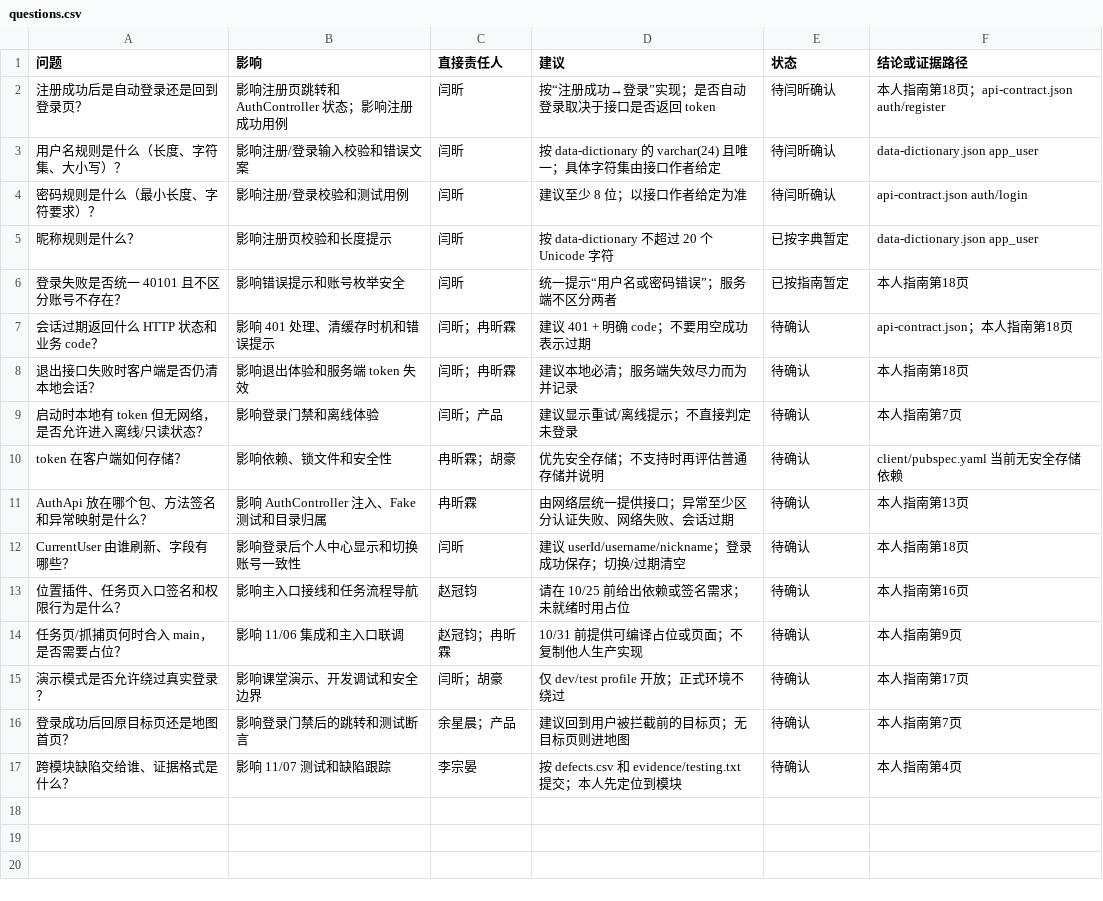
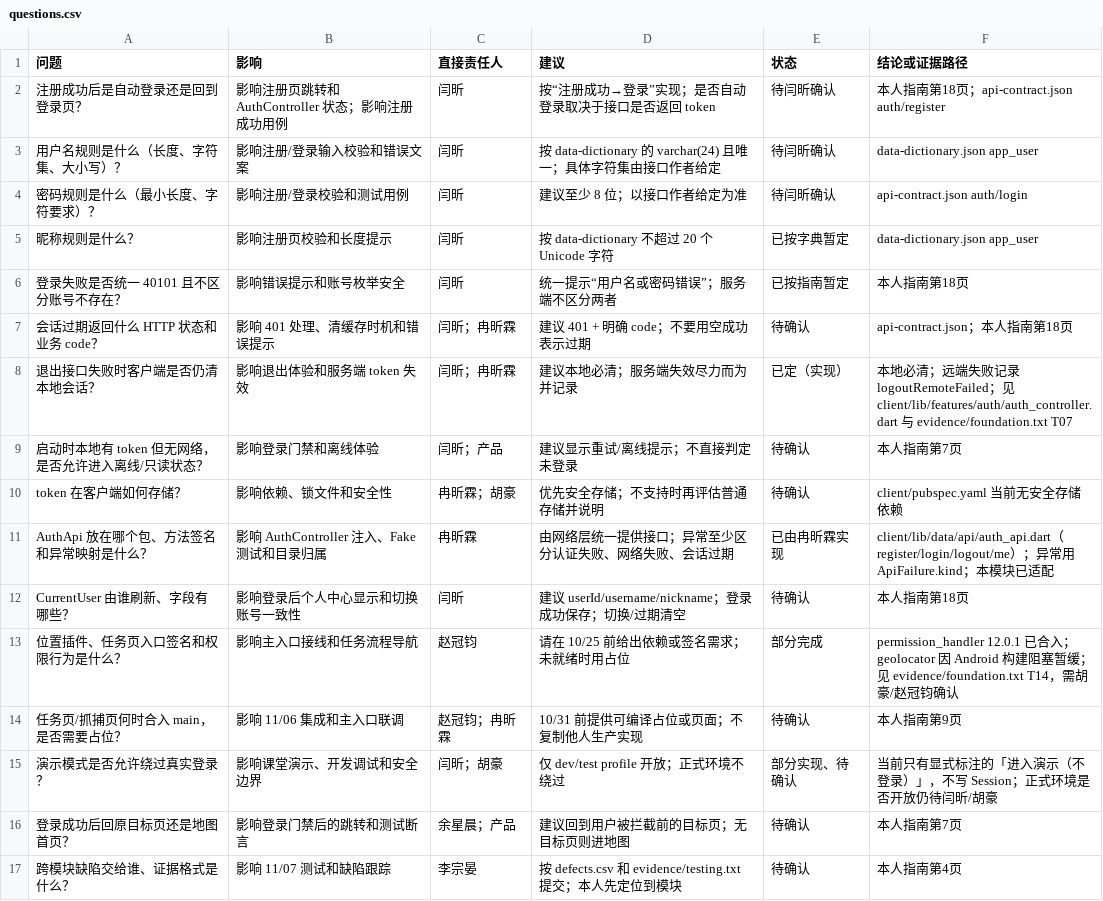
Before and after one commit to saltyfish8210/PKMON, a CSV file: docs/stage2/members/yuxingchen/analysis/questions.csv, drawn as a sheet.

Commit message:
fix(yuxingchen): 适配安卓构建并降级定位依赖

```diff
--- a/docs/stage2/members/yuxingchen/analysis/questions.csv
+++ b/docs/stage2/members/yuxingchen/analysis/questions.csv
@@ -7,10 +7,10 @@
 会话过期返回什么 HTTP 状态和业务 code？,影响 401 处理、清缓存时机和错误提示,闫昕；冉昕霖,建议 401 + 明确 code；不要用空成功表示过期,待确认,api-contract.json；本人指南第18页
-退出接口失败时客户端是否仍清本地会话？,影响退出体验和服务端 token 失效,闫昕；冉昕霖,建议本地必清；服务端失效尽力而为并记录,待确认,本人指南第18页
+退出接口失败时客户端是否仍清本地会话？,影响退出体验和服务端 token 失效,闫昕；冉昕霖,建议本地必清；服务端失效尽力而为并记录,已定（实现）,本地必清；远端失败记录 logoutRemoteFailed；见 client/lib/features/auth/auth_controller.dart 与 evidence/foundation.txt T07
 启动时本地有 token 但无网络，是否允许进入离线/只读状态？,影响登录门禁和离线体验,闫昕；产品,建议显示重试/离线提示；不直接判定未登录,待确认,本人指南第7页
 token 在客户端如何存储？,影响依赖、锁文件和安全性,冉昕霖；胡豪,优先安全存储；不支持时再评估普通存储并说明,待确认,client/pubspec.yaml 当前无安全存储依赖
-AuthApi 放在哪个包、方法签名和异常映射是什么？,影响 AuthController 注入、Fake 测试和目录归属,冉昕霖,由网络层统一提供接口；异常至少区分认证失败、网络失败、会话过期,待确认,本人指南第13页
+AuthApi 放在哪个包、方法签名和异常映射是什么？,影响 AuthController 注入、Fake 测试和目录归属,冉昕霖,由网络层统一提供接口；异常至少区分认证失败、网络失败、会话过期,已由冉昕霖实现,client/lib/data/api/auth_api.dart（register/login/logout/me）；异常用 ApiFailure.kind；本模块已适配
 CurrentUser 由谁刷新、字段有哪些？,影响登录后个人中心显示和切换账号一致性,闫昕,建议 userId/username/nickname；登录成功保存；切换/过期清空,待确认,本人指南第18页
-位置插件、任务页入口签名和权限行为是什么？,影响主入口接线和任务流程导航,赵冠钧,请在 10/25 前给出依赖或签名需求；未就绪时用占位,待确认,本人指南第16页
+位置插件、任务页入口签名和权限行为是什么？,影响主入口接线和任务流程导航,赵冠钧,请在 10/25 前给出依赖或签名需求；未就绪时用占位,部分完成,permission_handler 12.0.1 已合入；geolocator 因 Android 构建阻塞暂缓；见 evidence/foundation.txt T14，需胡豪/赵冠钧确认
 任务页/抓捕页何时合入 main，是否需要占位？,影响 11/06 集成和主入口联调,赵冠钧；冉昕霖,10/31 前提供可编译占位或页面；不复制他人生产实现,待确认,本人指南第9页
-演示模式是否允许绕过真实登录？,影响课堂演示、开发调试和安全边界,闫昕；胡豪,仅 dev/test profile 开放；正式环境不绕过,待确认,本人指南第17页
+演示模式是否允许绕过真实登录？,影响课堂演示、开发调试和安全边界,闫昕；胡豪,仅 dev/test profile 开放；正式环境不绕过,部分实现、待确认,当前只有显式标注的「进入演示（不登录）」，不写 Session；正式环境是否开放仍待闫昕/胡豪
 登录成功后回原目标页还是地图首页？,影响登录门禁后的跳转和测试断言,余星晨；产品,建议回到用户被拦截前的目标页；无目标页则进地图,待确认,本人指南第7页
```
Also changed, not shown: docs/stage2/members/yuxingchen/design/test-cases.csv, 6 other files.
